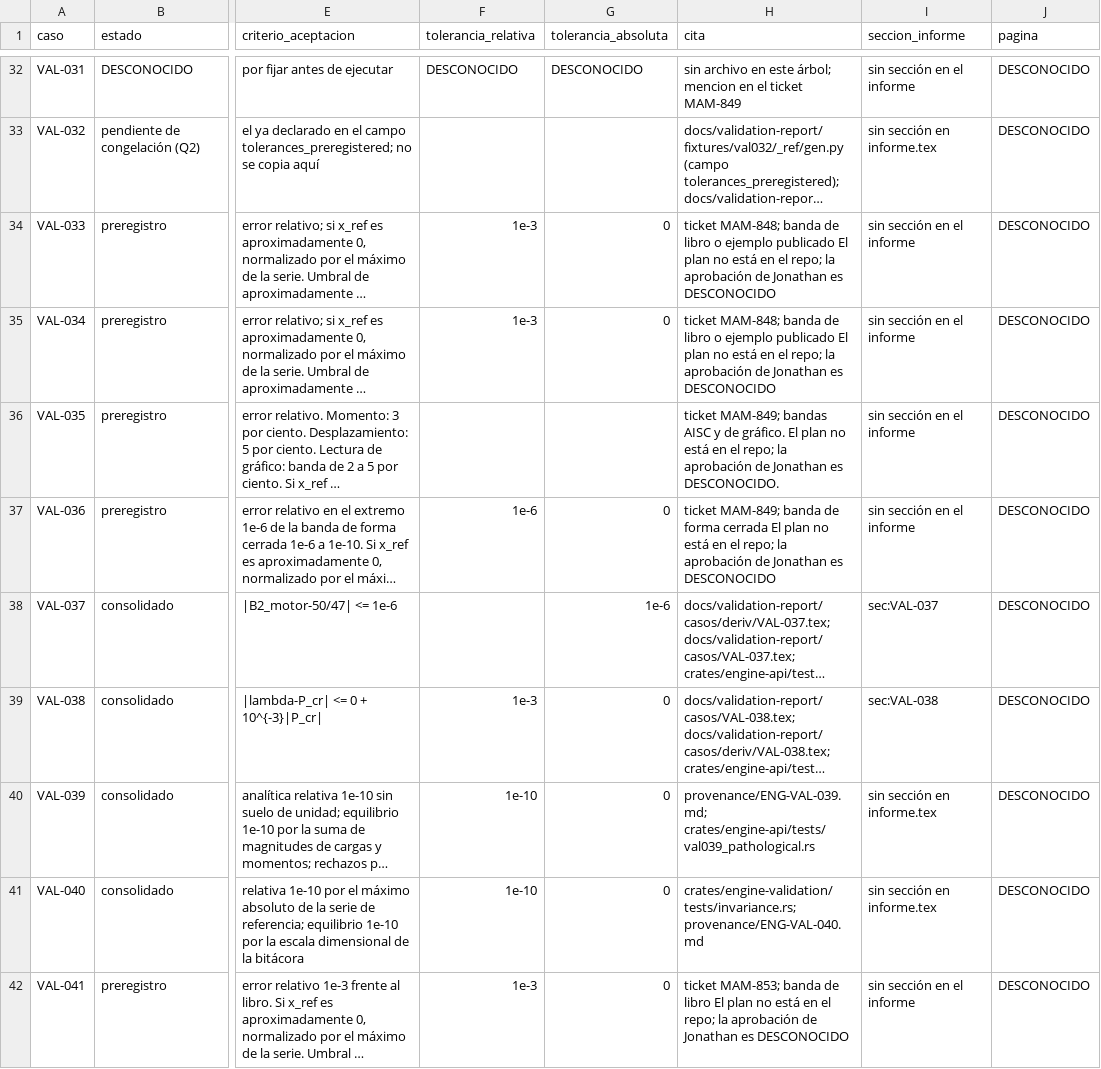
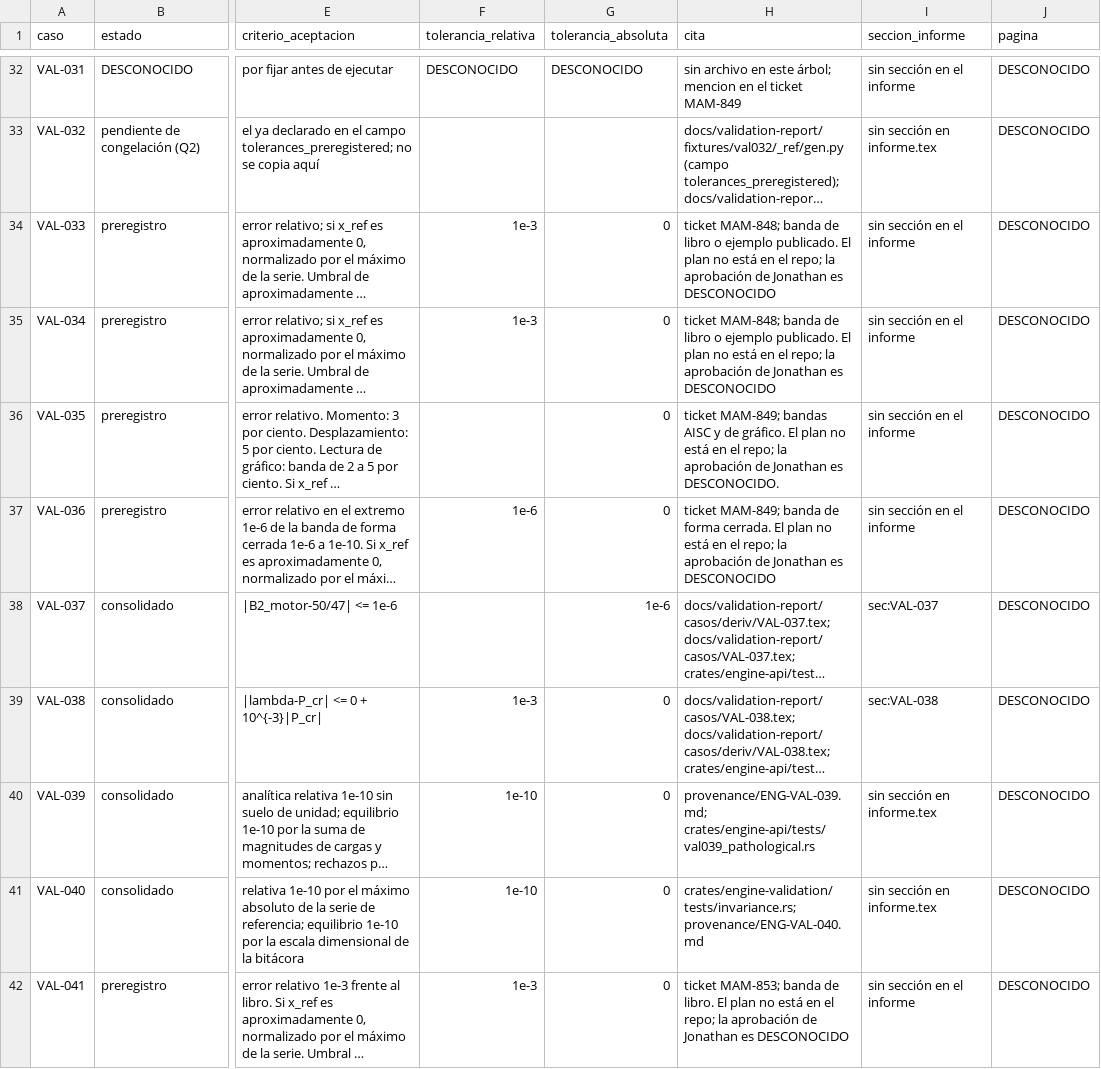
Before and after one commit to Mamut1195/mamut-engine, a CSV file: docs/validation-report/preregistro/tolerancias.csv, drawn as a sheet; only a part is shown, gaps mark what is left out; long unchanged cells end in …; the diff names each change by its address in the sheet, - before the commit and + after, or states it on an @@ line.

```diff
--- a/docs/validation-report/preregistro/tolerancias.csv
+++ b/docs/validation-report/preregistro/tolerancias.csv
-H34:H35 (cita): …o ejemplo publicado El plan…
+H34:H35 (cita): …o ejemplo publicado. El plan…
-G36 (tolerancia_absoluta): (empty)
+G36 (tolerancia_absoluta): 0
-H37 (cita): …de forma cerrada El plan…
+H37 (cita): …de forma cerrada. El plan…
-H42 (cita): …banda de libro El plan…
+H42 (cita): …banda de libro. El plan…
```
Also changed, not shown: 14 other files.
